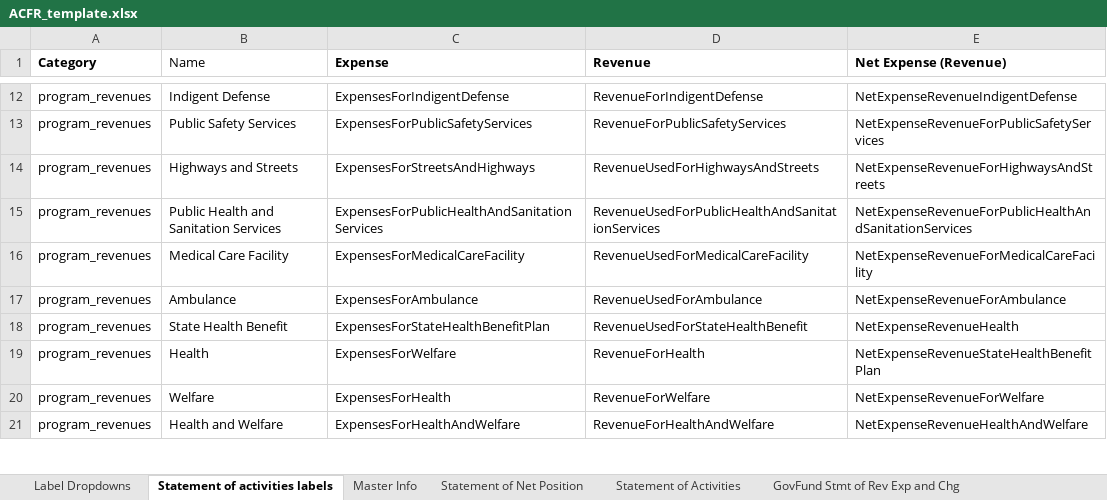
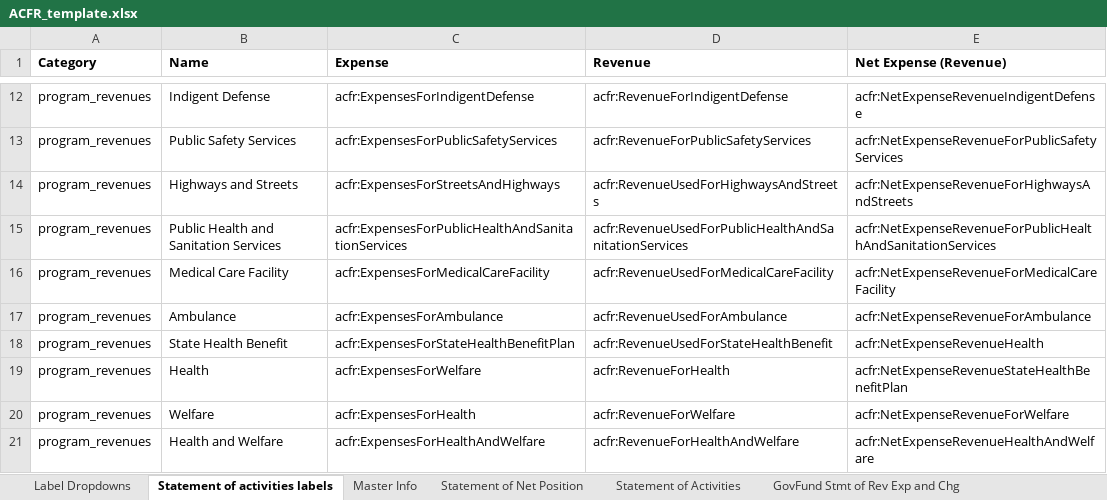
Before and after one commit to closup/process-xbrl, an Excel workbook: static/input_files/ACFR_template.xlsx, sheet Statement of activities labels, drawn as a sheet; only a part is shown, gaps mark what is left out; values as stored, in another font and other column widths than the file's, no borders; the diff covers the shown part only; the diff names each change by its address in the sheet, - before the commit and + after, or states it on an @@ line.

```diff
--- a/static/input_files/ACFR_template.xlsx (sheet Statement of activities labels)
+++ b/static/input_files/ACFR_template.xlsx (sheet Statement of activities labels)
-B1 bold: off
+B1 bold: on
-C12 (Expense): ExpensesForIndigentDefense
+C12 (Expense): acfr:ExpensesForIndigentDefense
-D12 (Revenue): RevenueForIndigentDefense
+D12 (Revenue): acfr:RevenueForIndigentDefense
-E12 (Net Expense (Revenue)): NetExpenseRevenueIndigentDefense
+E12 (Net Expense (Revenue)): acfr:NetExpenseRevenueIndigentDefense
-C13 (Expense): ExpensesForPublicSafetyServices
+C13 (Expense): acfr:ExpensesForPublicSafetyServices
-D13 (Revenue): RevenueForPublicSafetyServices
+D13 (Revenue): acfr:RevenueForPublicSafetyServices
-E13 (Net Expense (Revenue)): NetExpenseRevenueForPublicSafetyServices
+E13 (Net Expense (Revenue)): acfr:NetExpenseRevenueForPublicSafetyServices
-C14 (Expense): ExpensesForStreetsAndHighways
+C14 (Expense): acfr:ExpensesForStreetsAndHighways
-D14 (Revenue): RevenueUsedForHighwaysAndStreets
+D14 (Revenue): acfr:RevenueUsedForHighwaysAndStreets
-E14 (Net Expense (Revenue)): NetExpenseRevenueForHighwaysAndStreets
+E14 (Net Expense (Revenue)): acfr:NetExpenseRevenueForHighwaysAndStreets
-C15 (Expense): ExpensesForPublicHealthAndSanitationServices
+C15 (Expense): acfr:ExpensesForPublicHealthAndSanitationServices
-D15 (Revenue): RevenueUsedForPublicHealthAndSanitationServices
+D15 (Revenue): acfr:RevenueUsedForPublicHealthAndSanitationServices
-E15 (Net Expense (Revenue)): NetExpenseRevenueForPublicHealthAndSanitationServices
+E15 (Net Expense (Revenue)): acfr:NetExpenseRevenueForPublicHealthAndSanitationServices
-C16 (Expense): ExpensesForMedicalCareFacility
+C16 (Expense): acfr:ExpensesForMedicalCareFacility
-D16 (Revenue): RevenueUsedForMedicalCareFacility
+D16 (Revenue): acfr:RevenueUsedForMedicalCareFacility
-E16 (Net Expense (Revenue)): NetExpenseRevenueForMedicalCareFacility
+E16 (Net Expense (Revenue)): acfr:NetExpenseRevenueForMedicalCareFacility
-C17 (Expense): ExpensesForAmbulance
+C17 (Expense): acfr:ExpensesForAmbulance
-D17 (Revenue): RevenueUsedForAmbulance
+D17 (Revenue): acfr:RevenueUsedForAmbulance
-E17 (Net Expense (Revenue)): NetExpenseRevenueForAmbulance
+E17 (Net Expense (Revenue)): acfr:NetExpenseRevenueForAmbulance
-C18 (Expense): ExpensesForStateHealthBenefitPlan
+C18 (Expense): acfr:ExpensesForStateHealthBenefitPlan
-D18 (Revenue): RevenueUsedForStateHealthBenefit
+D18 (Revenue): acfr:RevenueUsedForStateHealthBenefit
-E18 (Net Expense (Revenue)): NetExpenseRevenueHealth
+E18 (Net Expense (Revenue)): acfr:NetExpenseRevenueHealth
-C19 (Expense): ExpensesForWelfare
+C19 (Expense): acfr:ExpensesForWelfare
-D19 (Revenue): RevenueForHealth
+D19 (Revenue): acfr:RevenueForHealth
-E19 (Net Expense (Revenue)): NetExpenseRevenueStateHealthBenefitPlan
+E19 (Net Expense (Revenue)): acfr:NetExpenseRevenueStateHealthBenefitPlan
-C20 (Expense): ExpensesForHealth
+C20 (Expense): acfr:ExpensesForHealth
-D20 (Revenue): RevenueForWelfare
+D20 (Revenue): acfr:RevenueForWelfare
-E20 (Net Expense (Revenue)): NetExpenseRevenueForWelfare
+E20 (Net Expense (Revenue)): acfr:NetExpenseRevenueForWelfare
-C21 (Expense): ExpensesForHealthAndWelfare
+C21 (Expense): acfr:ExpensesForHealthAndWelfare
-D21 (Revenue): RevenueForHealthAndWelfare
+D21 (Revenue): acfr:RevenueForHealthAndWelfare
-E21 (Net Expense (Revenue)): NetExpenseRevenueHealthAndWelfare
+E21 (Net Expense (Revenue)): acfr:NetExpenseRevenueHealthAndWelfare
```
Also changed, not shown: 361 edited cells elsewhere in this sheet, static/input_files/samples/Clayton.xlsx, 5 other files.
